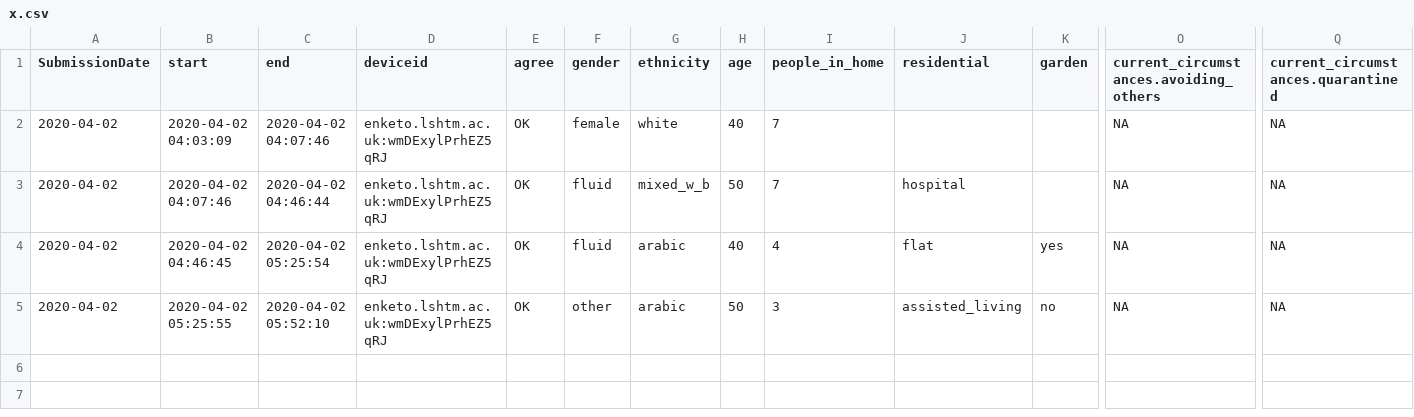
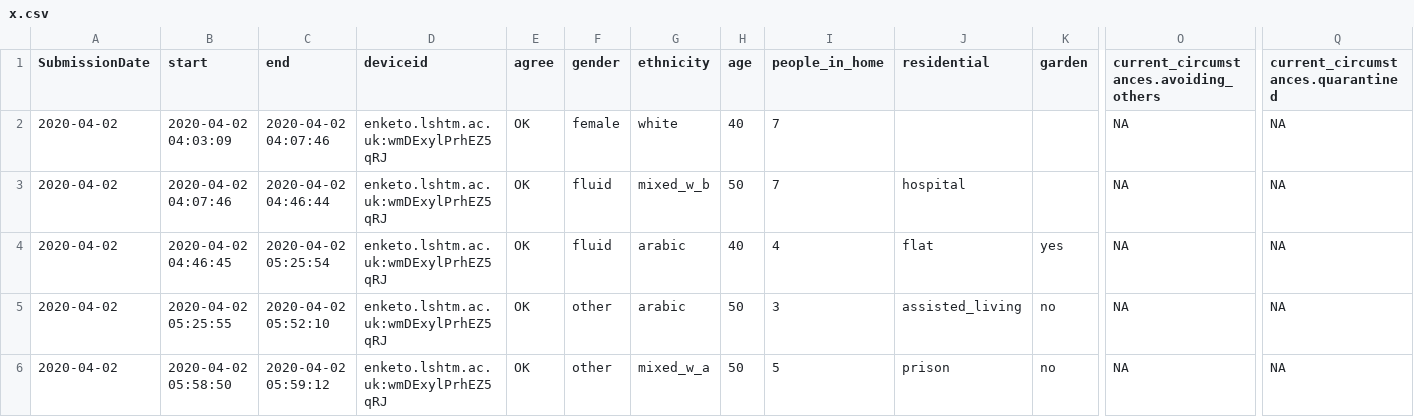
Before and after one commit to chrissyhroberts/csedk, a CSV file: x.csv, drawn as a sheet; only a part is shown, gaps mark what is left out; rows hold the shown columns only; the diff names each change by its address in the sheet, - before the commit and + after, or states it on an @@ line.

Commit message:
auto

```diff
--- a/x.csv
+++ b/x.csv
+row 6: 2020-04-02 | 2020-04-02 05:58:50 | 2020-04-02 05:59:12 | enketo.lshtm.ac.uk:wmDExylPrhEZ5qRJ | OK | other | mixed_w_a | 50 | 5 | prison | no | NA | NA
```
